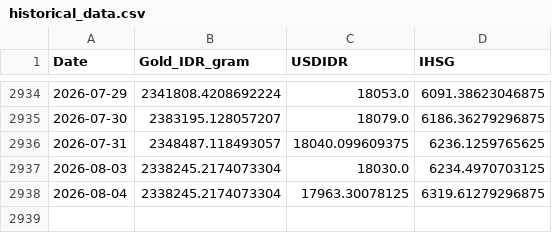
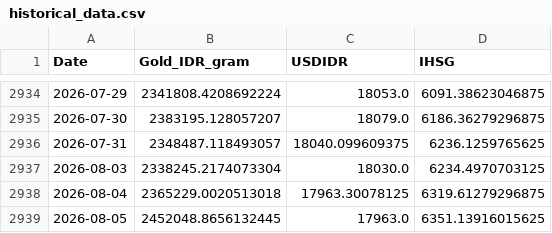
Before and after one commit to shabiharf/goldpriceforecasting-DeepLearning, a CSV file: data/historical_data.csv, drawn as a sheet; only a part is shown, gaps mark what is left out.

```diff
--- a/data/historical_data.csv
+++ b/data/historical_data.csv
@@ -2937,2 +2937,3 @@ Date,Gold_IDR_gram,USDIDR,IHSG
 2026-08-03,2338245.2174073304,18030.0,6234.4970703125
-2026-08-04,2338245.2174073304,17963.30078125,6319.61279296875
+2026-08-04,2365229.0020513018,17963.30078125,6319.61279296875
+2026-08-05,2452048.8656132445,17963.0,6351.13916015625
```
